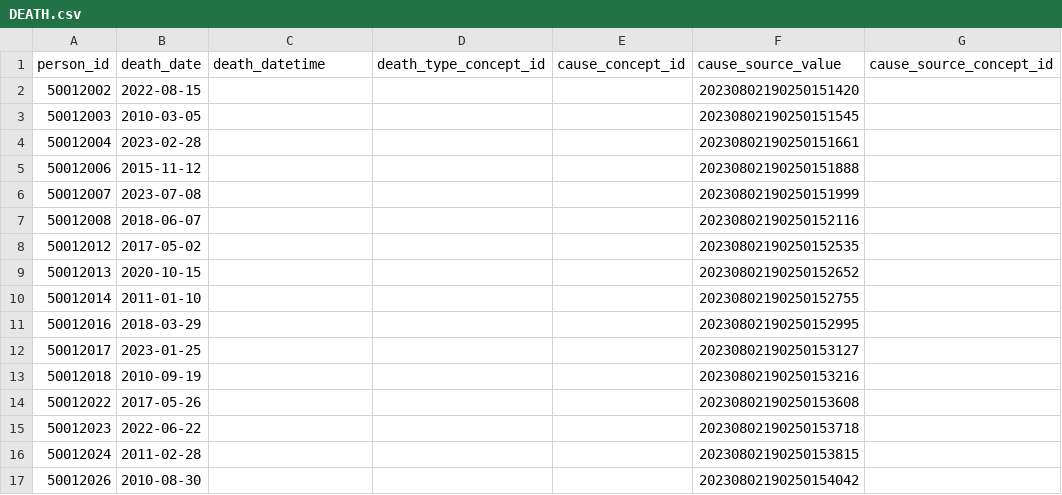
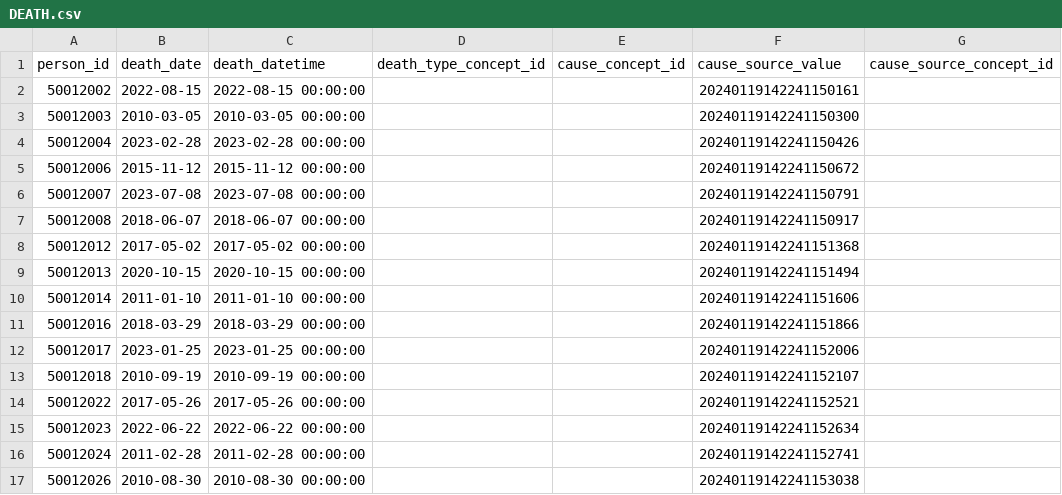
Before and after one commit to CARE-SM/CARE2OMOP, a CSV file: care2omop/data/DEATH.csv, drawn as a sheet; only a part is shown; the diff covers the shown part only.

Commit message:
updates from CARE-SM

```diff
--- a/care2omop/data/DEATH.csv
+++ b/care2omop/data/DEATH.csv
@@ -1,17 +1,17 @@
 person_id,death_date,death_datetime,death_type_concept_id,cause_concept_id,cause_source_value,cause_source_concept_id
-50012002,2022-08-15,,,,20230802190250151420,
-50012003,2010-03-05,,,,20230802190250151545,
-50012004,2023-02-28,,,,20230802190250151661,
-50012006,2015-11-12,,,,20230802190250151888,
-50012007,2023-07-08,,,,20230802190250151999,
-50012008,2018-06-07,,,,20230802190250152116,
-50012012,2017-05-02,,,,20230802190250152535,
-50012013,2020-10-15,,,,20230802190250152652,
-50012014,2011-01-10,,,,20230802190250152755,
-50012016,2018-03-29,,,,20230802190250152995,
-50012017,2023-01-25,,,,20230802190250153127,
-50012018,2010-09-19,,,,20230802190250153216,
-50012022,2017-05-26,,,,20230802190250153608,
-50012023,2022-06-22,,,,20230802190250153718,
-50012024,2011-02-28,,,,20230802190250153815,
-50012026,2010-08-30,,,,20230802190250154042,
+50012002,2022-08-15,2022-08-15 00:00:00,,,20240119142241150161,
+50012003,2010-03-05,2010-03-05 00:00:00,,,20240119142241150300,
+50012004,2023-02-28,2023-02-28 00:00:00,,,20240119142241150426,
+50012006,2015-11-12,2015-11-12 00:00:00,,,20240119142241150672,
+50012007,2023-07-08,2023-07-08 00:00:00,,,20240119142241150791,
+50012008,2018-06-07,2018-06-07 00:00:00,,,20240119142241150917,
+50012012,2017-05-02,2017-05-02 00:00:00,,,20240119142241151368,
+50012013,2020-10-15,2020-10-15 00:00:00,,,20240119142241151494,
+50012014,2011-01-10,2011-01-10 00:00:00,,,20240119142241151606,
+50012016,2018-03-29,2018-03-29 00:00:00,,,20240119142241151866,
+50012017,2023-01-25,2023-01-25 00:00:00,,,20240119142241152006,
+50012018,2010-09-19,2010-09-19 00:00:00,,,20240119142241152107,
+50012022,2017-05-26,2017-05-26 00:00:00,,,20240119142241152521,
+50012023,2022-06-22,2022-06-22 00:00:00,,,20240119142241152634,
+50012024,2011-02-28,2011-02-28 00:00:00,,,20240119142241152741,
+50012026,2010-08-30,2010-08-30 00:00:00,,,20240119142241153038,
```
Also changed, not shown: 104 edited cells elsewhere in this file, care2omop/data/PERSON.csv, 25 other files.
